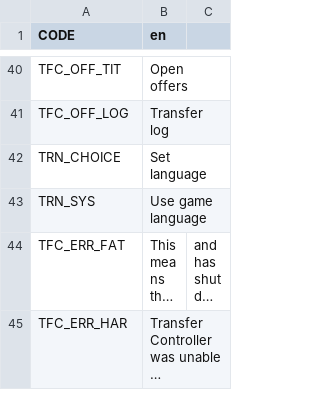
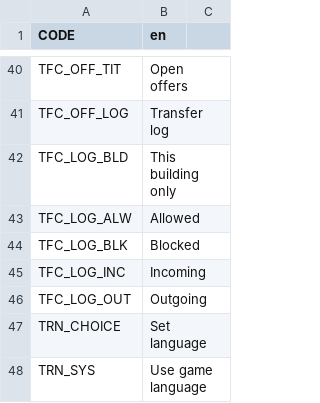
Before and after one commit to algernon-A/TransferController, a CSV file: Translations/en.csv, drawn as a sheet; only a part is shown, gaps mark what is left out; the shorter side is filled out with more unchanged rows; long unchanged cells end in …; the diff names each change by its address in the sheet, - before the commit and + after, or states it on an @@ line.

```diff
--- a/Translations/en.csv
+++ b/Translations/en.csv
+row 42: TFC_LOG_BLD | This building only
+row 43: TFC_LOG_ALW | Allowed
+row 44: TFC_LOG_BLK | Blocked
+row 45: TFC_LOG_INC | Incoming
+row 46: TFC_LOG_OUT | Outgoing
```
Also changed, not shown: 2 other files.
